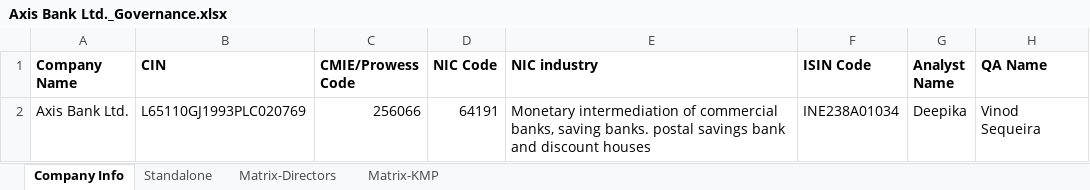
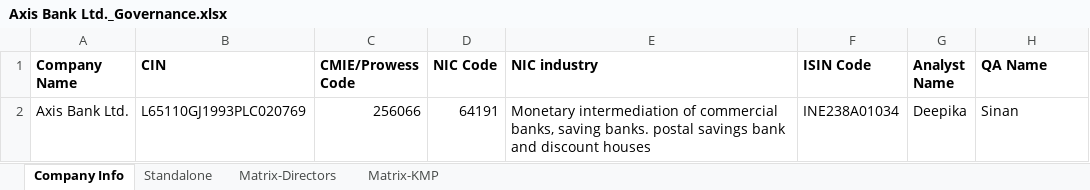
Before and after one commit to ESG-CrowdSourcing/esgBackend, an Excel workbook: public/Axis Bank Ltd._Governance.xlsx, sheet Company Info, drawn as a sheet; values as stored, in another font and other column widths than the file's, no borders; the diff names each change by its address in the sheet, - before the commit and + after, or states it on an @@ line.

```diff
--- a/public/Axis Bank Ltd._Governance.xlsx (sheet Company Info)
+++ b/public/Axis Bank Ltd._Governance.xlsx (sheet Company Info)
-H2 (QA Name): Vinod Sequeira
+H2 (QA Name): Sinan
```
Also changed, not shown: sheet Standalone, sheet Matrix-Directors, sheet Matrix-KMP, public/Bharat Petroleum Corporation Ltd._Environment.xlsx, public/Bharat Petroleum Corporation Ltd_Governance.xlsx, 32 other files.
